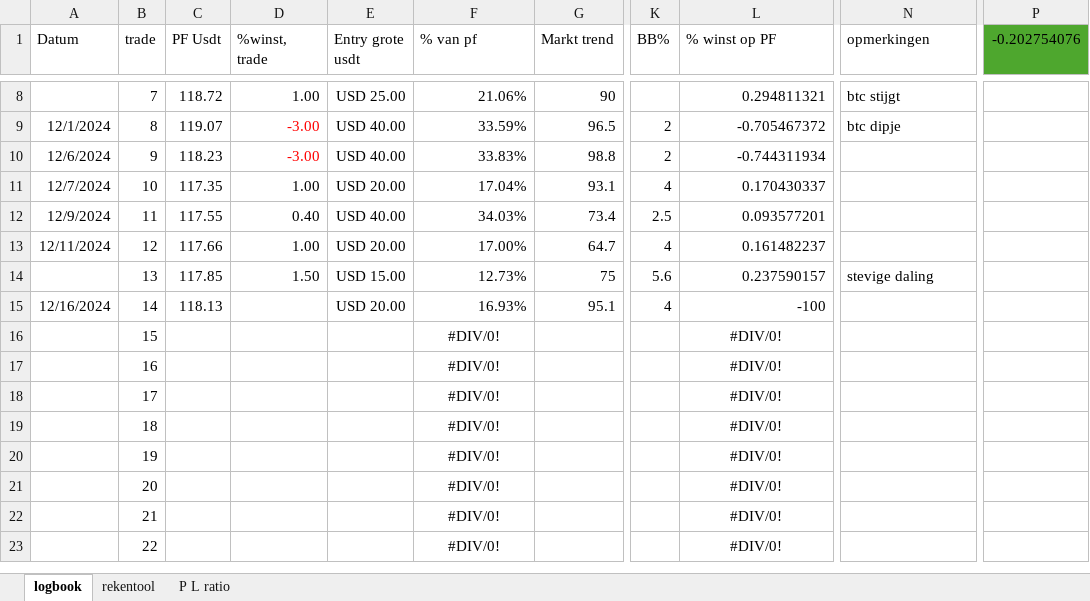
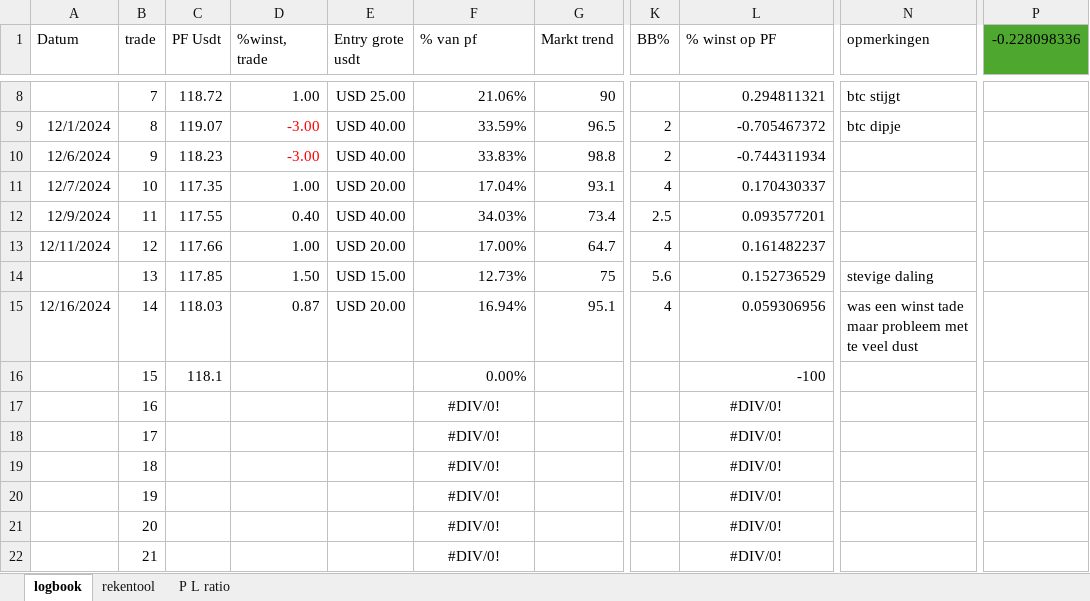
Before and after one commit to Harm-prive/Soft_Lure_Plan, an Excel workbook: Logboek sifi.xlsx, sheet logbook, drawn as a sheet; only a part is shown, gaps mark what is left out; the shorter side is filled out with more unchanged rows; values as stored, in another font and other column widths than the file's, no borders; conditional formats and table styles not drawn; the diff names each change by its address in the sheet, - before the commit and + after, or states it on an @@ line.

Commit message:
Update Logboek sifi.xlsx

```diff
--- a/Logboek sifi.xlsx (sheet logbook)
+++ b/Logboek sifi.xlsx (sheet logbook)
-P1: -0.202754076
+P1: -0.228098336
-L14 (% winst op PF): 0.237590157
+L14 (% winst op PF): 0.152736529
-C15 (PF Usdt): 118.13
+C15 (PF Usdt): 118.03
-D15 (%winst, trade): (empty)
+D15 (%winst, trade): 0.87
-F15 (% van pf): 16.93%
+F15 (% van pf): 16.94%
-L15 (% winst op PF): -100
+L15 (% winst op PF): 0.059306956
-N15 (opmerkingen): (empty)
+N15 (opmerkingen): was een winst tade maar probleem met te veel dust
-C16 (PF Usdt): (empty)
+C16 (PF Usdt): 118.1
-F16 (% van pf): #DIV/0!
+F16 (% van pf): 0.00%
-F16 alignment: center
+F16 alignment: right
-L16 (% winst op PF): #DIV/0!
+L16 (% winst op PF): -100
-L16 alignment: center
+L16 alignment: right
```
Also changed, not shown: sheet rekentool, sheet P L ratio.
